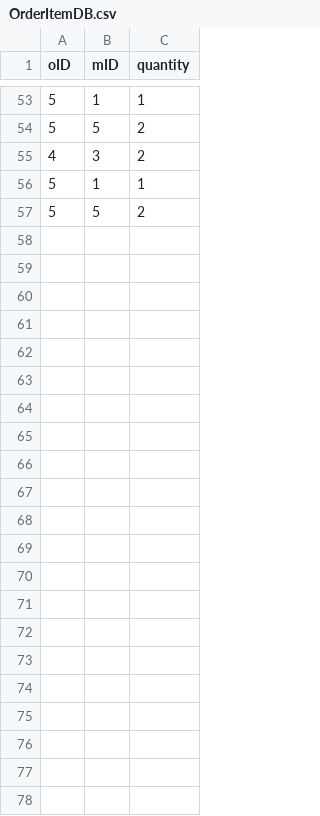
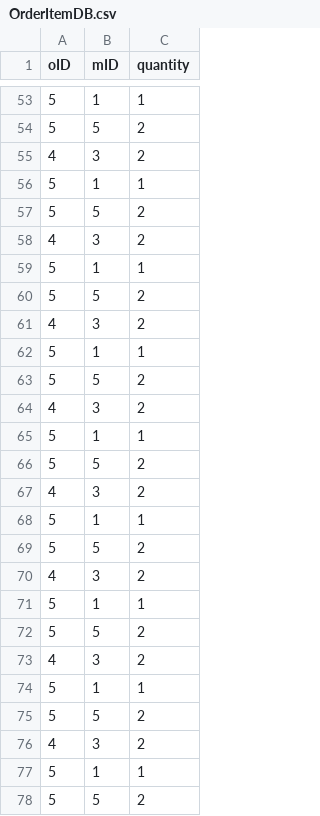
Before and after one commit to nedigan/Relaxing-Koala, a CSV file: RelaxingKoala/OrderItemDB.csv, drawn as a sheet; only a part is shown, gaps mark what is left out; the diff names each change by its address in the sheet, - before the commit and + after, or states it on an @@ line.

```diff
--- a/RelaxingKoala/OrderItemDB.csv
+++ b/RelaxingKoala/OrderItemDB.csv
+row 58: 4 | 3 | 2
+row 59: 5 | 1 | 1
+row 60: 5 | 5 | 2
+row 61: 4 | 3 | 2
+row 62: 5 | 1 | 1
+row 63: 5 | 5 | 2
+row 64: 4 | 3 | 2
+row 65: 5 | 1 | 1
+row 66: 5 | 5 | 2
+row 67: 4 | 3 | 2
+row 68: 5 | 1 | 1
+row 69: 5 | 5 | 2
+row 70: 4 | 3 | 2
+row 71: 5 | 1 | 1
+row 72: 5 | 5 | 2
+row 73: 4 | 3 | 2
+row 74: 5 | 1 | 1
+row 75: 5 | 5 | 2
+row 76: 4 | 3 | 2
+row 77: 5 | 1 | 1
+row 78: 5 | 5 | 2
```
Also changed, not shown: RelaxingKoala/OnlineCustomerDB.csv, RelaxingKoala/OrderDB.csv, 3 other files.
